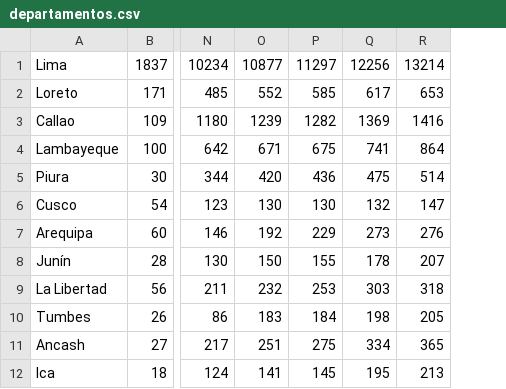
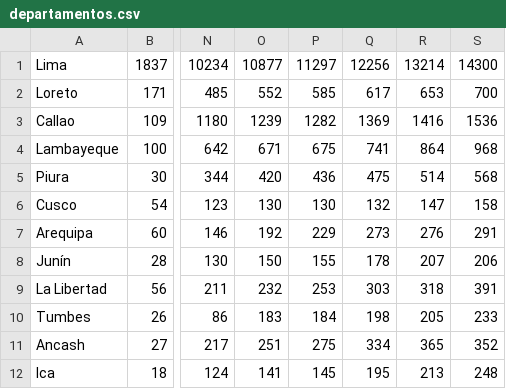
Before and after one commit to zodiacwebdevelopment/webdev, a CSV file: docs/csv/departamentos.csv, drawn as a sheet; only a part is shown, gaps mark what is left out; the diff names each change by its address in the sheet, - before the commit and + after, or states it on an @@ line.

```diff
--- a/docs/csv/departamentos.csv
+++ b/docs/csv/departamentos.csv
+column S, rows 1-12: 14300 | 700 | 1536 | 968 | 568 | 158 | 291 | 206 | 391 | 233 | 352 | 248
```
Also changed, not shown: docs/csv/confirmados.csv.
